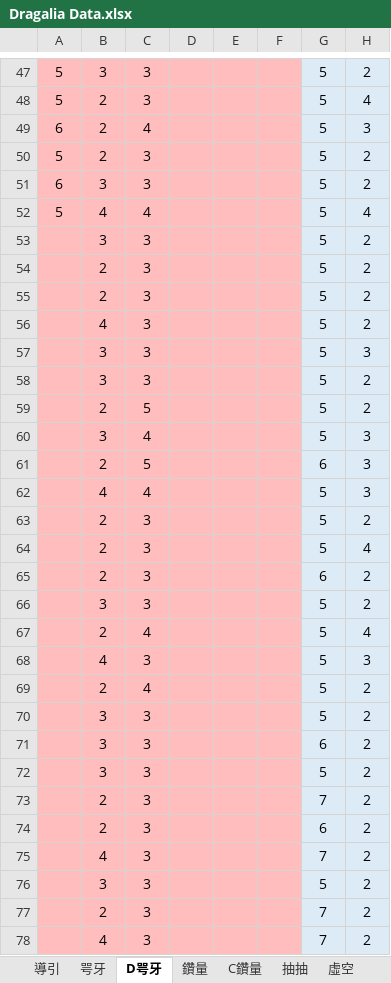
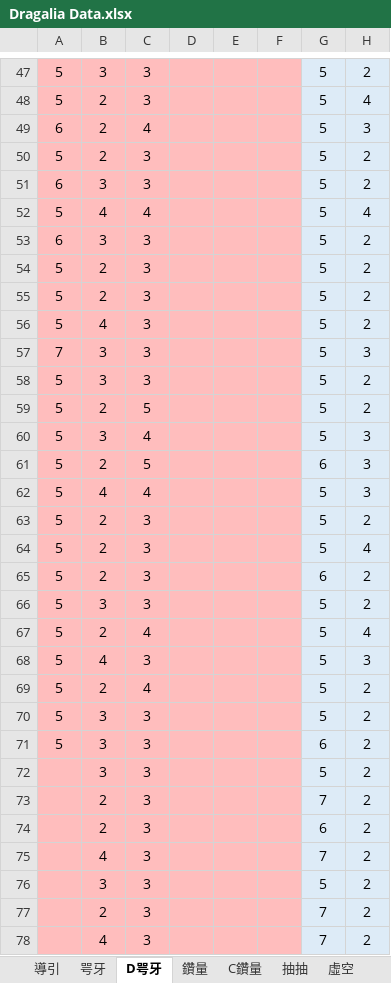
Before and after one commit to RaenonX-DL/dragalia-data-track, an Excel workbook: Dragalia Data.xlsx, sheet D咢牙, drawn as a sheet; only a part is shown, gaps mark what is left out; values as stored, in another font and other column widths than the file's, no borders; the diff names each change by its address in the sheet, - before the commit and + after, or states it on an @@ line.

```diff
--- a/Dragalia Data.xlsx (sheet D咢牙)
+++ b/Dragalia Data.xlsx (sheet D咢牙)
-A53: (empty)
+A53: 6
-A54:A56: (empty)
+A54:A56: 5
-A57: (empty)
+A57: 7
-A58:A71: (empty)
+A58:A71: 5
```
Also changed, not shown: sheet 咢牙, 2 other files.
